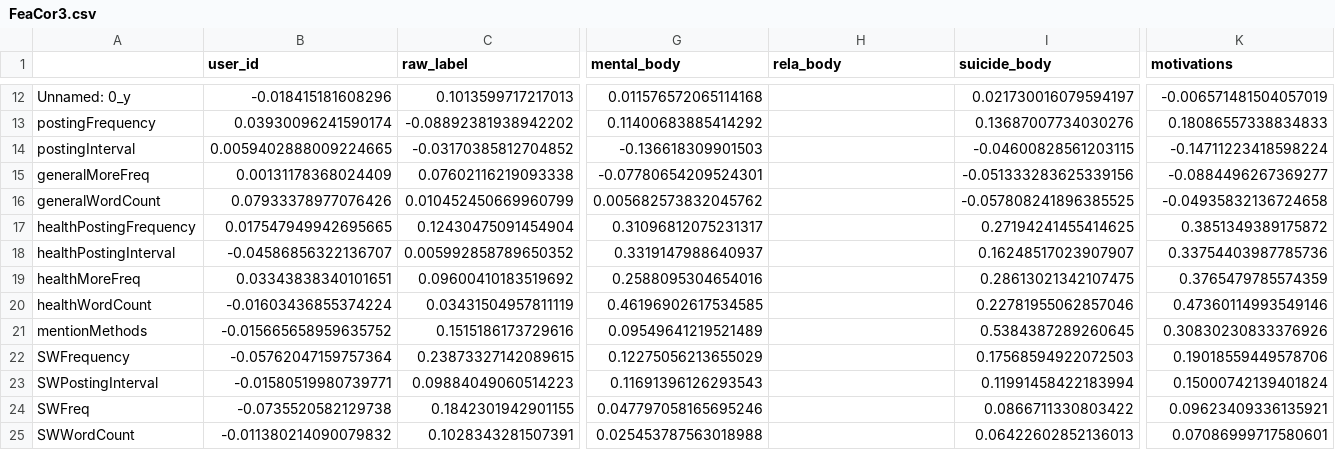
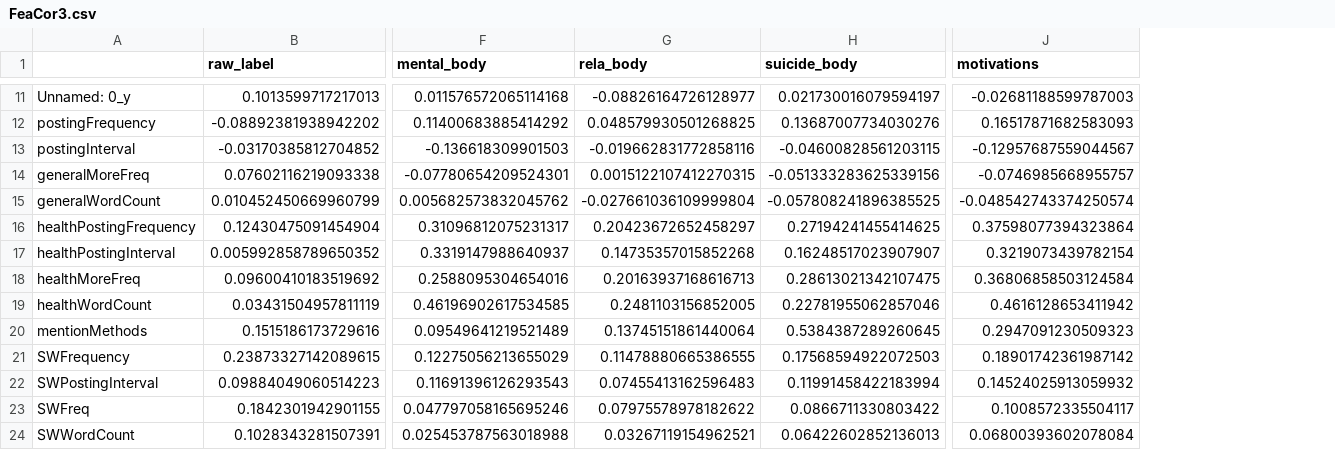
Before and after one commit to luciasalar/suicideDetection, a CSV file: features/FeaCor3.csv, drawn as a sheet; only a part is shown, gaps mark what is left out; removed rows and columns are numbered as before the commit, all else as after; the diff covers the shown part only; the diff names each change by its address in the sheet, - before the commit and + after, or states it on an @@ line.

```diff
--- a/features/FeaCor3.csv
+++ b/features/FeaCor3.csv
-column B (user_id), rows 12-25: -0.018415181608296 | 0.03930096241590174 | 0.0059402888009224665 | 0.00131178368024409 | 0.07933378977076426 | 0.017547949942695665 | -0.04586856322136707 | 0.03343838340101651 | -0.01603436855374224 | -0.015665658959635752 | -0.05762047159757364 | -0.01580519980739771 | -0.0735520582129738 | -0.011380214090079832
-G11 (rela_body): (empty)
+G11 (rela_body): -0.08826164726128977
-J11 (motivations): -0.006571481504057019
+J11 (motivations): -0.02681188599787003
-G12 (rela_body): (empty)
+G12 (rela_body): 0.048579930501268825
-J12 (motivations): 0.18086557338834833
+J12 (motivations): 0.16517871682583093
-G13 (rela_body): (empty)
+G13 (rela_body): -0.019662831772858116
-J13 (motivations): -0.14711223418598224
+J13 (motivations): -0.12957687559044567
-G14 (rela_body): (empty)
+G14 (rela_body): 0.0015122107412270315
-J14 (motivations): -0.0884496267369277
+J14 (motivations): -0.0746985668955757
-G15 (rela_body): (empty)
+G15 (rela_body): -0.027661036109999804
-J15 (motivations): -0.04935832136724658
+J15 (motivations): -0.048542743374250574
-G16 (rela_body): (empty)
+G16 (rela_body): 0.20423672652458297
-J16 (motivations): 0.3851349389175872
+J16 (motivations): 0.37598077394323864
-G17 (rela_body): (empty)
+G17 (rela_body): 0.14735357015852268
-J17 (motivations): 0.33754403987785736
+J17 (motivations): 0.3219073439782154
-G18 (rela_body): (empty)
+G18 (rela_body): 0.20163937168616713
-J18 (motivations): 0.3765479785574359
+J18 (motivations): 0.36806858503124584
-G19 (rela_body): (empty)
+G19 (rela_body): 0.2481103156852005
-J19 (motivations): 0.47360114993549146
+J19 (motivations): 0.4616128653411942
-G20 (rela_body): (empty)
+G20 (rela_body): 0.13745151861440064
-J20 (motivations): 0.30830230833376926
+J20 (motivations): 0.2947091230509323
-G21 (rela_body): (empty)
+G21 (rela_body): 0.11478880665386555
-J21 (motivations): 0.19018559449578706
+J21 (motivations): 0.18901742361987142
-G22 (rela_body): (empty)
+G22 (rela_body): 0.07455413162596483
-J22 (motivations): 0.15000742139401824
+J22 (motivations): 0.14524025913059932
-G23 (rela_body): (empty)
+G23 (rela_body): 0.07975578978182622
-J23 (motivations): 0.09623409336135921
+J23 (motivations): 0.1008572335504117
-G24 (rela_body): (empty)
+G24 (rela_body): 0.03267119154962521
-J24 (motivations): 0.07086999717580601
+J24 (motivations): 0.06800393602078084
```
Also changed, not shown: 1 added row, 2 removed rows and 36 edited cells elsewhere in this file, features/motivations2.csv, 3 other files.
